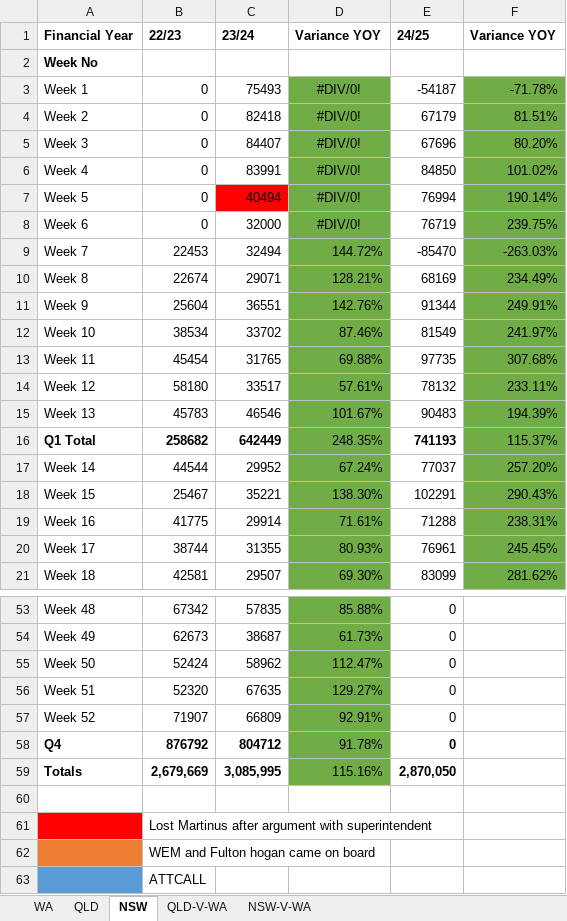
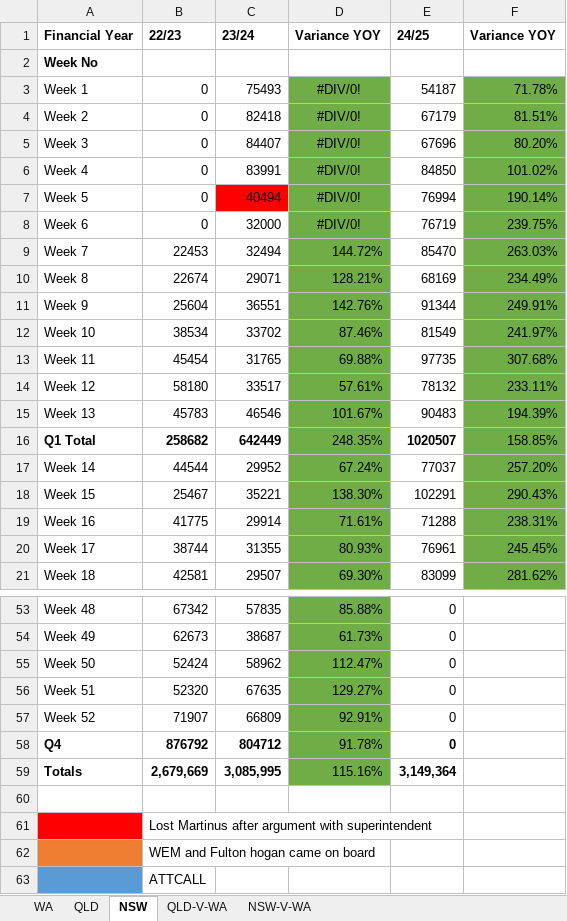
Before and after one commit to devmaheshwarii/weekly_sales_analysis, an Excel workbook: HISTORICAL_REPORT.xlsx, sheet NSW, drawn as a sheet; only a part is shown, gaps mark what is left out; values as stored, in another font and other column widths than the file's, no borders; the diff names each change by its address in the sheet, - before the commit and + after, or states it on an @@ line.

Commit message:
Add files via upload

```diff
--- a/HISTORICAL_REPORT.xlsx (sheet NSW)
+++ b/HISTORICAL_REPORT.xlsx (sheet NSW)
-E3 (24/25): -54187
+E3 (24/25): 54187
-F3 (Variance YOY): -71.78%
+F3 (Variance YOY): 71.78%
-E9 (24/25): -85470
+E9 (24/25): 85470
-F9 (Variance YOY): -263.03%
+F9 (Variance YOY): 263.03%
-E16 (24/25): 741193
+E16 (24/25): 1020507
-F16 (Variance YOY): 115.37%
+F16 (Variance YOY): 158.85%
-E59 (24/25): 2,870,050
+E59 (24/25): 3,149,364
```
